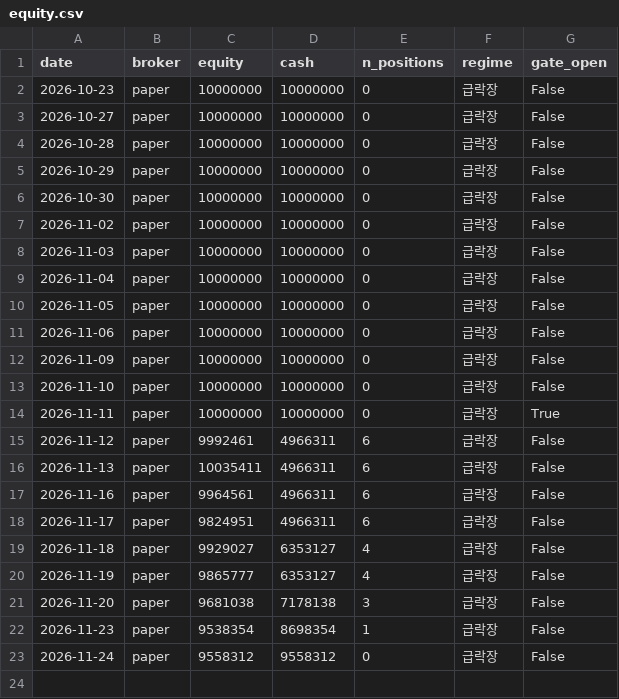
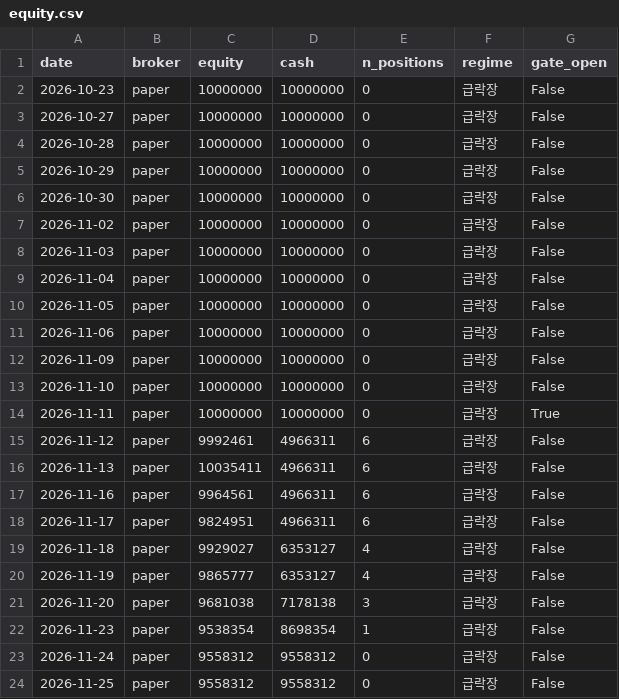
Before and after one commit to sunbmj4119-cmd/rich, a CSV file: data/autotrade/equity.csv, drawn as a sheet; the diff names each change by its address in the sheet, - before the commit and + after, or states it on an @@ line.

```diff
--- a/data/autotrade/equity.csv
+++ b/data/autotrade/equity.csv
+row 24: 2026-11-25 | paper | 9558312 | 9558312 | 0 | 급락장 | False
```
Also changed, not shown: data/fx_usdkrw.csv, data/short/equity.csv, 48 other files.
